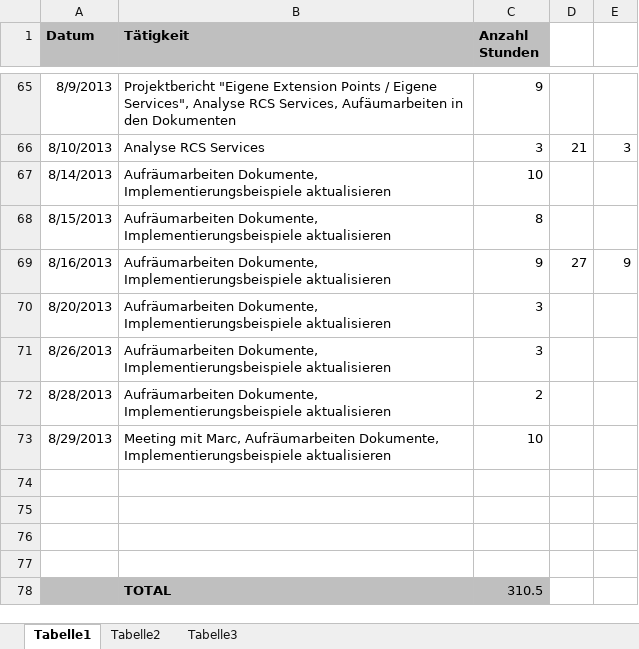
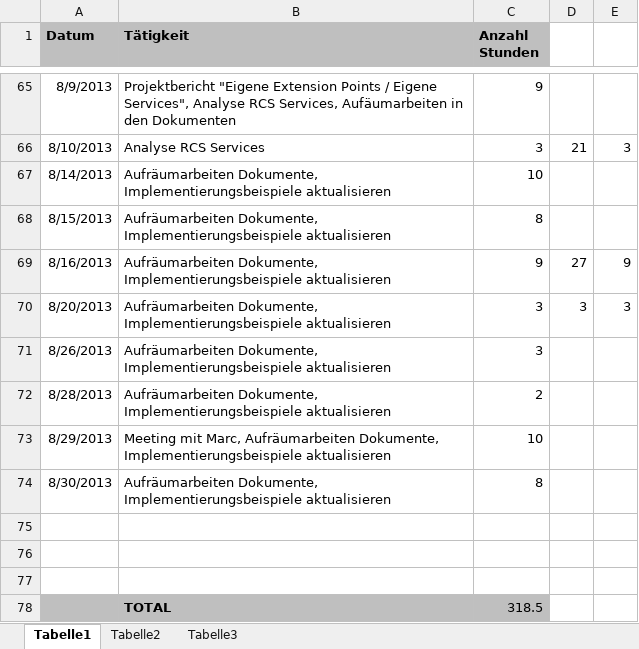
Before and after one commit to MikeR13/MAS, an Excel workbook: Planung/Geleistete Arbeiten.xlsx, sheet Tabelle1, drawn as a sheet; only a part is shown, gaps mark what is left out; values as stored, in another font and other column widths than the file's, no borders; removed rows and columns are numbered as before the commit, all else as after; the diff names each change by its address in the sheet, - before the commit and + after, or states it on an @@ line.

```diff
--- a/Planung/Geleistete Arbeiten.xlsx (sheet Tabelle1)
+++ b/Planung/Geleistete Arbeiten.xlsx (sheet Tabelle1)
-D70: (empty)
+D70: 3
-E70: (empty)
+E70: 3
+row 74: 8/30/2013 | Aufräumarbeiten Dokumente, Implementierungsbeispiele aktualisieren | 8
-A78:C78 fill: none
+A78:C78 fill: #BFBFBF
-row 78: (empty)
+row 78:  | TOTAL | 318.5
-row 78:  | TOTAL | 310.5
```
Also changed, not shown: 1 other file.
